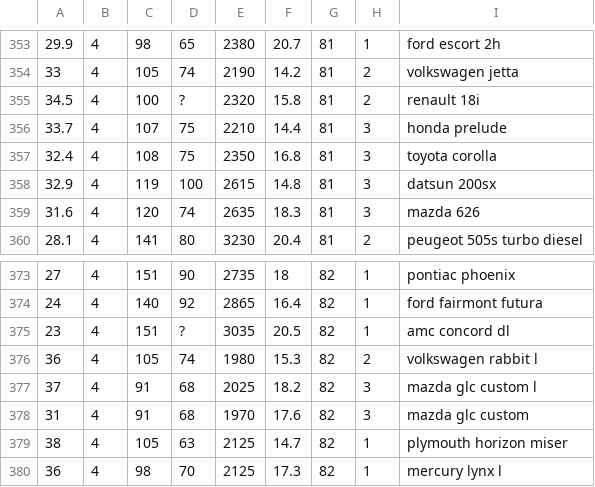
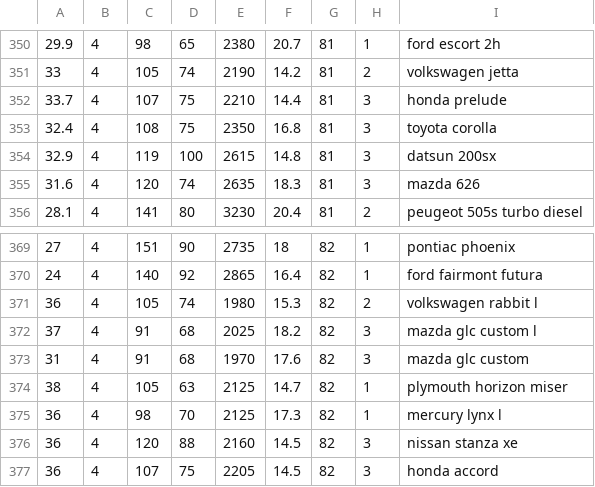
Before and after one commit to lrb4750/ME-575, a CSV file: Auto mpg excel.csv, drawn as a sheet; only a part is shown, gaps mark what is left out; the shorter side is filled out with more unchanged rows; removed rows and columns are numbered as before the commit, all else as after; the diff covers the shown part only; the diff names each change by its address in the sheet, - before the commit and + after, or states it on an @@ line.

```diff
--- a/Auto mpg excel.csv
+++ b/Auto mpg excel.csv
-row 355: 34.5 | 4 | 100 | ? | 2320 | 15.8 | 81 | 2 | renault 18i
-row 375: 23 | 4 | 151 | ? | 3035 | 20.5 | 82 | 1 | amc concord dl
```
Also changed, not shown: 1 added row and 4 removed rows elsewhere in this file.
